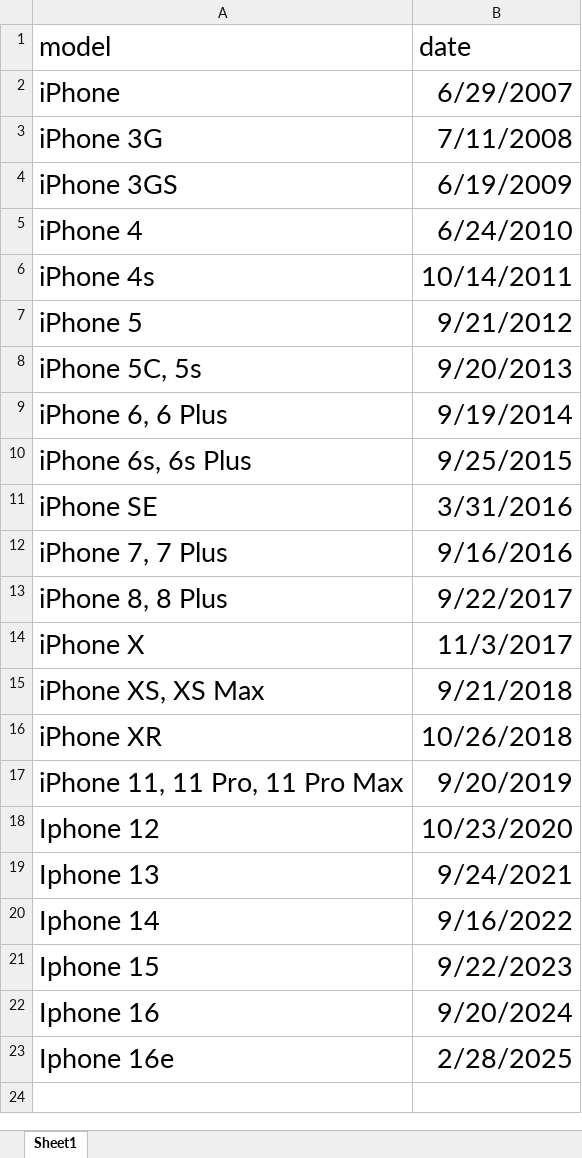
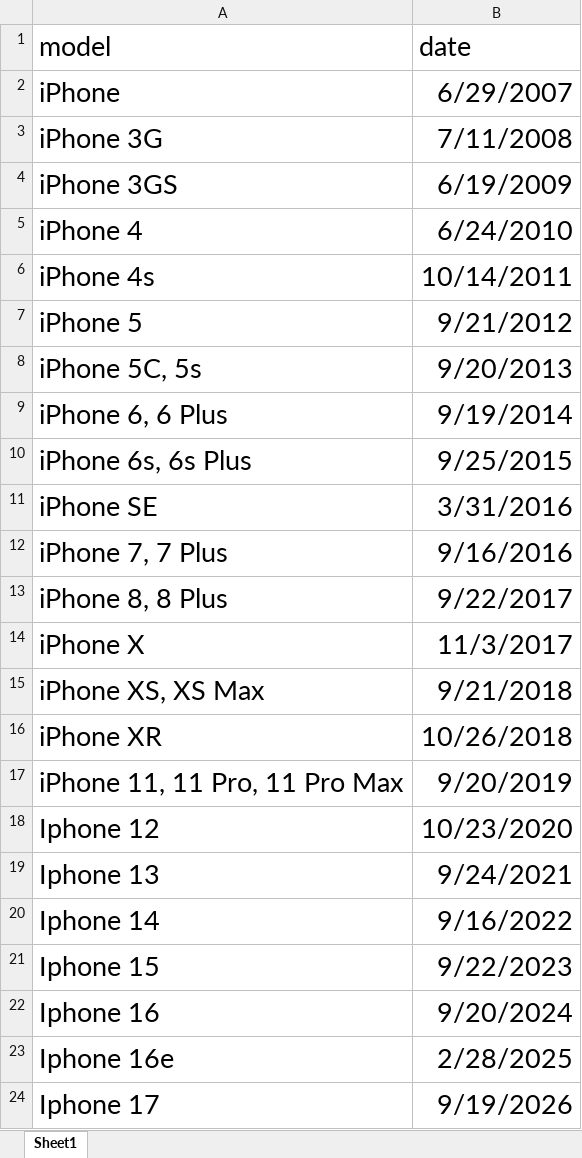
Before and after one commit to itb-ie/pandas-apple-stock, an Excel workbook: iphone-dates.xlsx, sheet Sheet1, drawn as a sheet; values as stored, in another font and other column widths than the file's, no borders; the diff names each change by its address in the sheet, - before the commit and + after, or states it on an @@ line.

Commit message:
Add files via upload

```diff
--- a/iphone-dates.xlsx (sheet Sheet1)
+++ b/iphone-dates.xlsx (sheet Sheet1)
+row 24: Iphone 17 | 9/19/2026
```
